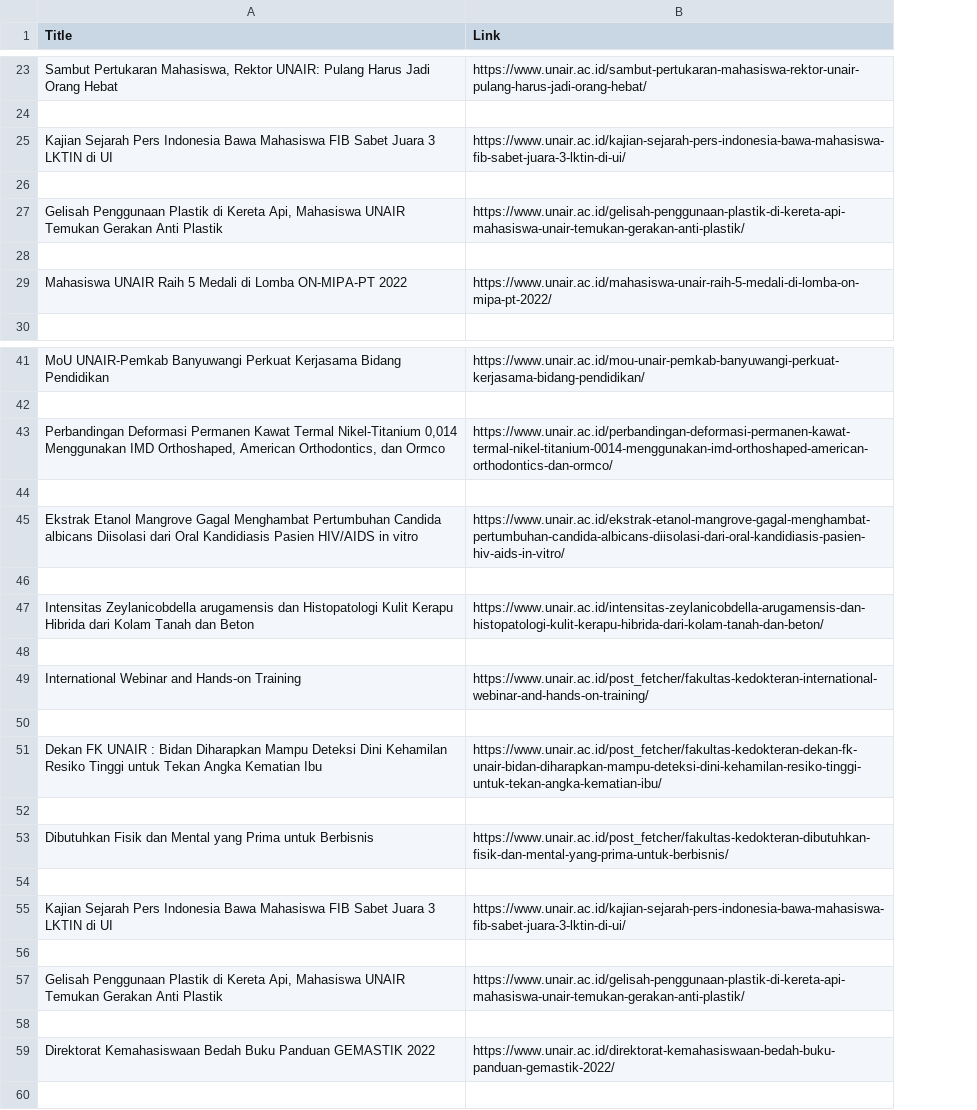
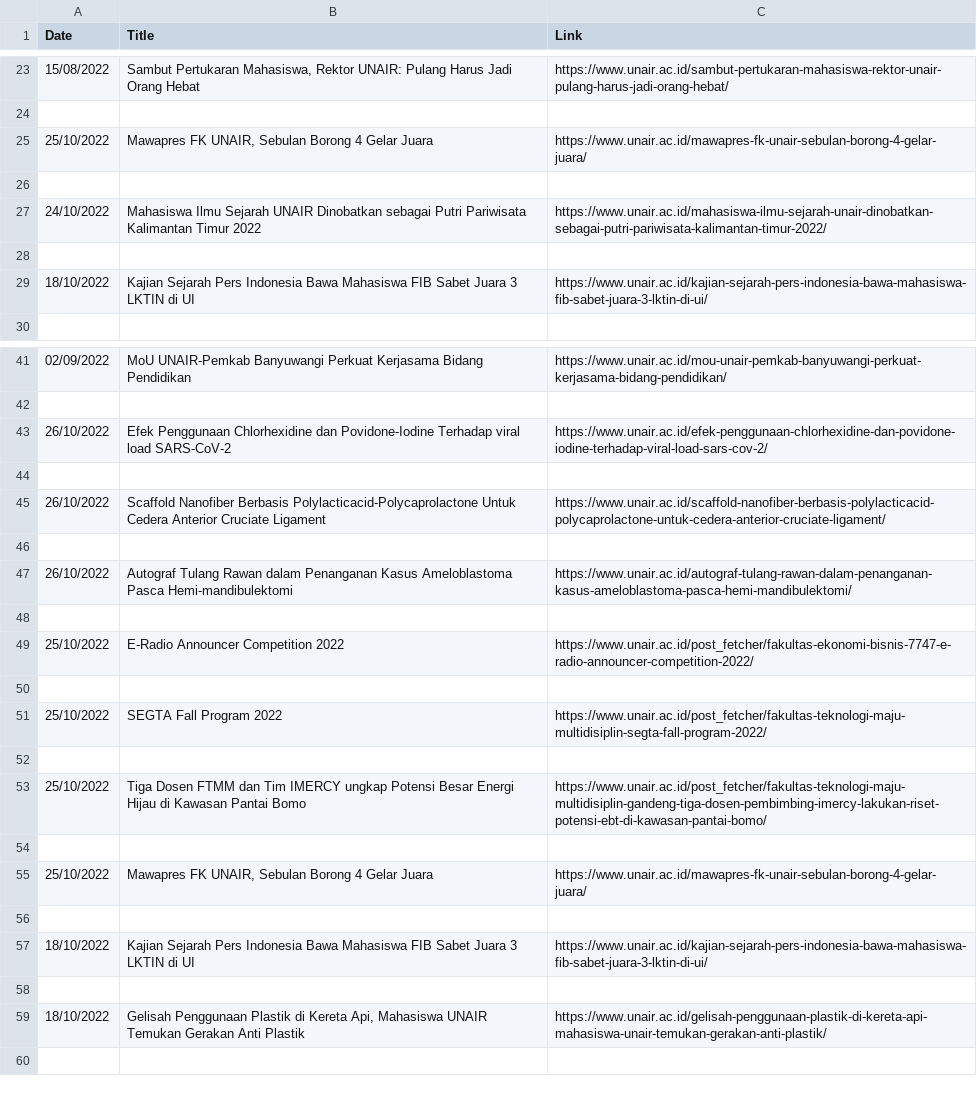
Before and after one commit to Nabiladnjsmn/Scrapping-And-Crawling-CSV, a CSV file: Scrapping_UnairNews.csv, drawn as a sheet; only a part is shown, gaps mark what is left out; removed rows and columns are numbered as before the commit, all else as after; the diff covers the shown part only; the diff names each change by its address in the sheet, - before the commit and + after, or states it on an @@ line.

Commit message:
New Changes

```diff
--- a/Scrapping_UnairNews.csv
+++ b/Scrapping_UnairNews.csv
+column A (Date), row 23: 15/08/2022; row 29: 18/10/2022; row 41: 02/09/2022; rows 57-59: 18/10/2022 |  | 18/10/2022
+row 25: 25/10/2022 | Mawapres FK UNAIR, Sebulan Borong 4 Gelar Juara | https://www.unair.ac.id/mawapres-fk-unair-sebulan-borong-4-gelar-juara/
+row 26: (empty)
+row 27: 24/10/2022 | Mahasiswa Ilmu Sejarah UNAIR Dinobatkan sebagai Putri Pariwisata Kalimantan Timur 2022 | https://www.unair.ac.id/mahasiswa-ilmu-sejarah-unair-dinobatkan-sebagai-putri-pariwisata-kalimantan-timur-2022/
+row 28: (empty)
-row 26: (empty)
-row 27: Gelisah Penggunaan Plastik di Kereta Api, Mahasiswa UNAIR Temukan Gerakan Anti Plastik | https://www.unair.ac.id/gelisah-penggunaan-plastik-di-kereta-api-mahasiswa-unair-temukan-gerakan-anti-plastik/
-row 28: (empty)
-row 29: Mahasiswa UNAIR Raih 5 Medali di Lomba ON-MIPA-PT 2022 | https://www.unair.ac.id/mahasiswa-unair-raih-5-medali-di-lomba-on-mipa-pt-2022/
-row 43: Perbandingan Deformasi Permanen Kawat Termal Nikel-Titanium 0,014 Menggunakan IMD Orthoshaped, American Orthodontics, dan Ormco | https://www.unair.ac.id/perbandingan-deformasi-permanen-kawat-termal-nikel-titanium-0014-menggunakan-imd-orthoshaped-american-orthodontics-dan-ormco/
+row 43: 26/10/2022 | Efek Penggunaan Chlorhexidine dan Povidone-Iodine Terhadap viral load SARS-CoV-2 | https://www.unair.ac.id/efek-penggunaan-chlorhexidine-dan-povidone-iodine-terhadap-viral-load-sars-cov-2/
-row 45: Ekstrak Etanol Mangrove Gagal Menghambat Pertumbuhan Candida albicans Diisolasi dari Oral Kandidiasis Pasien HIV/AIDS in vitro | https://www.unair.ac.id/ekstrak-etanol-mangrove-gagal-menghambat-pertumbuhan-candida-albicans-diisolasi-dari-oral-kandidiasis-pasien-hiv-aids-in-vitro/
+row 45: 26/10/2022 | Scaffold Nanofiber Berbasis Polylacticacid-Polycaprolactone Untuk Cedera Anterior Cruciate Ligament | https://www.unair.ac.id/scaffold-nanofiber-berbasis-polylacticacid-polycaprolactone-untuk-cedera-anterior-cruciate-ligament/
-row 47: Intensitas Zeylanicobdella arugamensis dan Histopatologi Kulit Kerapu Hibrida dari Kolam Tanah dan Beton | https://www.unair.ac.id/intensitas-zeylanicobdella-arugamensis-dan-histopatologi-kulit-kerapu-hibrida-dari-kolam-tanah-dan-beton/
+row 47: 26/10/2022 | Autograf Tulang Rawan dalam Penanganan Kasus Ameloblastoma Pasca Hemi-mandibulektomi | https://www.unair.ac.id/autograf-tulang-rawan-dalam-penanganan-kasus-ameloblastoma-pasca-hemi-mandibulektomi/
-row 49: International Webinar and Hands-on Training | https://www.unair.ac.id/post_fetcher/fakultas-kedokteran-international-webinar-and-hands-on-training/
+row 49: 25/10/2022 | E-Radio Announcer Competition 2022 | https://www.unair.ac.id/post_fetcher/fakultas-ekonomi-bisnis-7747-e-radio-announcer-competition-2022/
-row 51: Dekan FK UNAIR : Bidan Diharapkan Mampu Deteksi Dini Kehamilan Resiko Tinggi untuk Tekan Angka Kematian Ibu | https://www.unair.ac.id/post_fetcher/fakultas-kedokteran-dekan-fk-unair-bidan-diharapkan-mampu-deteksi-dini-kehamilan-resiko-tinggi-untuk-tekan-angka-kematian-ibu/
+row 51: 25/10/2022 | SEGTA Fall Program 2022 | https://www.unair.ac.id/post_fetcher/fakultas-teknologi-maju-multidisiplin-segta-fall-program-2022/
+row 53: 25/10/2022 | Tiga Dosen FTMM dan Tim IMERCY ungkap Potensi Besar Energi Hijau di Kawasan Pantai Bomo | https://www.unair.ac.id/post_fetcher/fakultas-teknologi-maju-multidisiplin-gandeng-tiga-dosen-pembimbing-imercy-lakukan-riset-potensi-ebt-di-kawasan-pantai-bomo/
-row 54: Dibutuhkan Fisik dan Mental yang Prima untuk Berbisnis | https://www.unair.ac.id/post_fetcher/fakultas-kedokteran-dibutuhkan-fisik-dan-mental-yang-prima-untuk-berbisnis/
+row 54: (empty)
+row 55: 25/10/2022 | Mawapres FK UNAIR, Sebulan Borong 4 Gelar Juara | https://www.unair.ac.id/mawapres-fk-unair-sebulan-borong-4-gelar-juara/
-row 58: (empty)
-row 59: Direktorat Kemahasiswaan Bedah Buku Panduan GEMASTIK 2022 | https://www.unair.ac.id/direktorat-kemahasiswaan-bedah-buku-panduan-gemastik-2022/
```
Also changed, not shown: 24 added rows, 24 removed rows and 7 edited cells elsewhere in this file.
